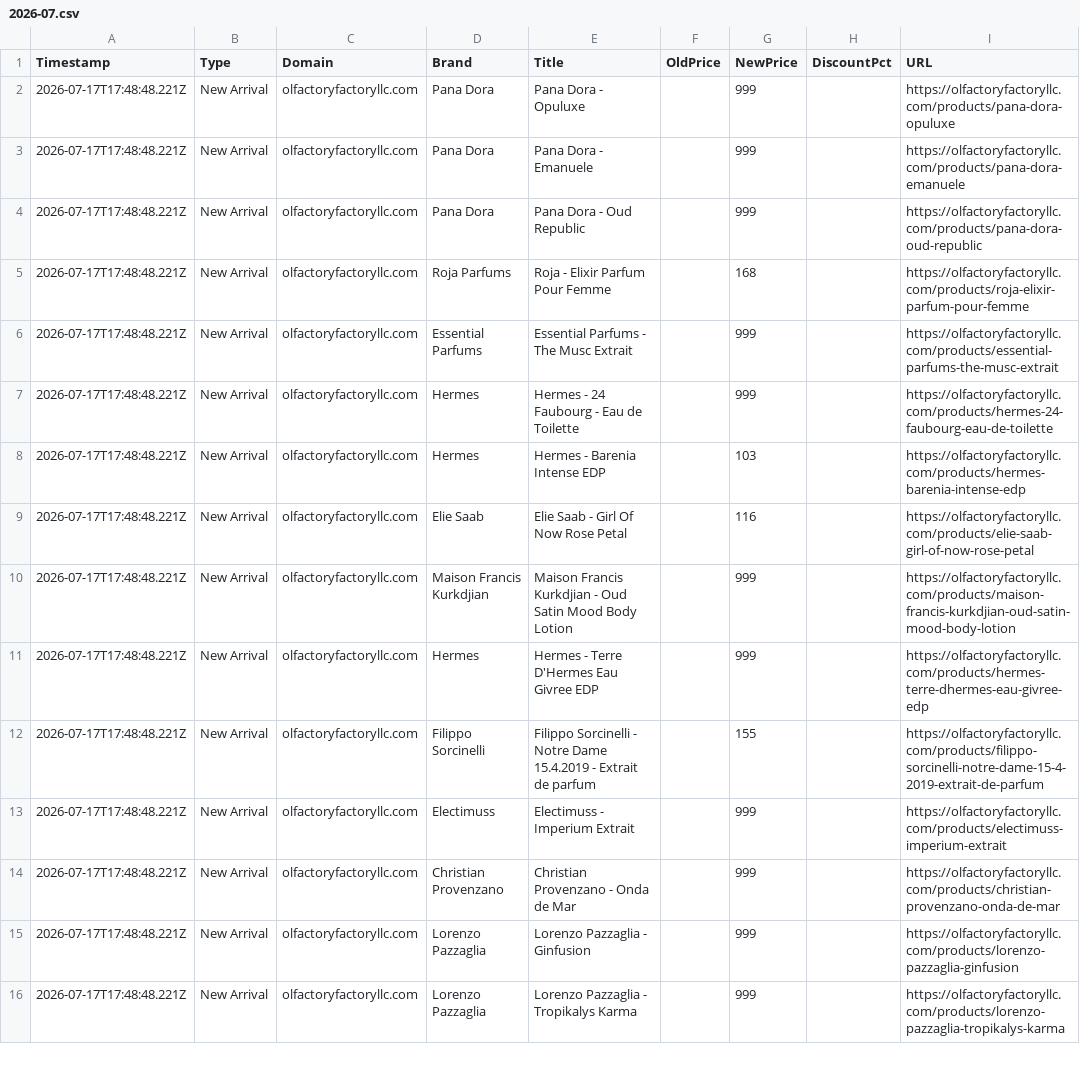
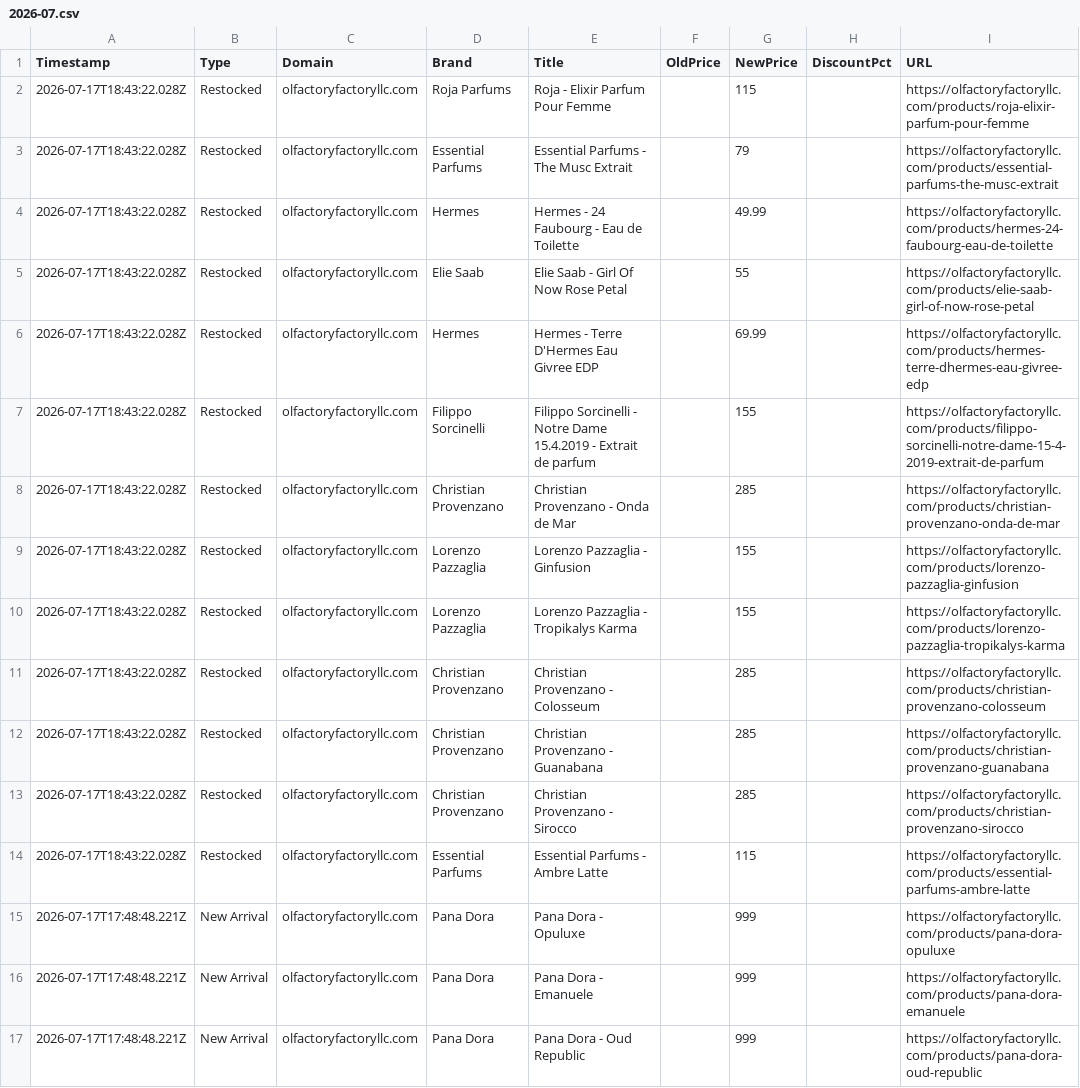
Before and after one commit to atllogix/fragrance-monitor, a CSV file: history/2026-07.csv, drawn as a sheet; only a part is shown; the shorter side is filled out with more unchanged rows.

```diff
--- a/history/2026-07.csv
+++ b/history/2026-07.csv
@@ -1,2 +1,15 @@
 Timestamp,Type,Domain,Brand,Title,OldPrice,NewPrice,DiscountPct,URL
+2026-07-17T18:43:22.028Z,Restocked,olfactoryfactoryllc.com,Roja Parfums,Roja - Elixir Parfum Pour Femme,,115,,https://olfactoryfactoryllc.com/products/roja-elixir-parfum-pour-femme
+2026-07-17T18:43:22.028Z,Restocked,olfactoryfactoryllc.com,Essential Parfums,Essential Parfums - The Musc Extrait,,79,,https://olfactoryfactoryllc.com/products/essential-parfums-the-musc-extrait
+2026-07-17T18:43:22.028Z,Restocked,olfactoryfactoryllc.com,Hermes,Hermes - 24 Faubourg - Eau de Toilette,,49.99,,https://olfactoryfactoryllc.com/products/hermes-24-faubourg-eau-de-toilette
+2026-07-17T18:43:22.028Z,Restocked,olfactoryfactoryllc.com,Elie Saab,Elie Saab - Girl Of Now Rose Petal,,55,,https://olfactoryfactoryllc.com/products/elie-saab-girl-of-now-rose-petal
+2026-07-17T18:43:22.028Z,Restocked,olfactoryfactoryllc.com,Hermes,Hermes - Terre D'Hermes Eau Givree EDP,,69.99,,https://olfactoryfactoryllc.com/products/hermes-terre-dhermes-eau-givree-edp
+2026-07-17T18:43:22.028Z,Restocked,olfactoryfactoryllc.com,Filippo Sorcinelli,Filippo Sorcinelli - Notre Dame 15.4.2019 - Extrait de parfum,,155,,https://olfactoryfactoryllc.com/products/filippo-sorcinelli-notre-dame-15-4-2019-extrait-de-parfum
+2026-07-17T18:43:22.028Z,Restocked,olfactoryfactoryllc.com,Christian Provenzano,Christian Provenzano - Onda de Mar,,285,,https://olfactoryfactoryllc.com/products/christian-provenzano-onda-de-mar
+2026-07-17T18:43:22.028Z,Restocked,olfactoryfactoryllc.com,Lorenzo Pazzaglia,Lorenzo Pazzaglia - Ginfusion,,155,,https://olfactoryfactoryllc.com/products/lorenzo-pazzaglia-ginfusion
+2026-07-17T18:43:22.028Z,Restocked,olfactoryfactoryllc.com,Lorenzo Pazzaglia,Lorenzo Pazzaglia - Tropikalys Karma,,155,,https://olfactoryfactoryllc.com/products/lorenzo-pazzaglia-tropikalys-karma
+2026-07-17T18:43:22.028Z,Restocked,olfactoryfactoryllc.com,Christian Provenzano,Christian Provenzano - Colosseum,,285,,https://olfactoryfactoryllc.com/products/christian-provenzano-colosseum
+2026-07-17T18:43:22.028Z,Restocked,olfactoryfactoryllc.com,Christian Provenzano,Christian Provenzano - Guanabana,,285,,https://olfactoryfactoryllc.com/products/christian-provenzano-guanabana
+2026-07-17T18:43:22.028Z,Restocked,olfactoryfactoryllc.com,Christian Provenzano,Christian Provenzano - Sirocco,,285,,https://olfactoryfactoryllc.com/products/christian-provenzano-sirocco
+2026-07-17T18:43:22.028Z,Restocked,olfactoryfactoryllc.com,Essential Parfums,Essential Parfums - Ambre Latte,,115,,https://olfactoryfactoryllc.com/products/essential-parfums-ambre-latte
 2026-07-17T17:48:48.221Z,New Arrival,olfactoryfactoryllc.com,Pana Dora,Pana Dora - Opuluxe,,999,,https://olfactoryfactoryllc.com/products/pana-dora-opuluxe
```
Also changed, not shown: 2 other files.
